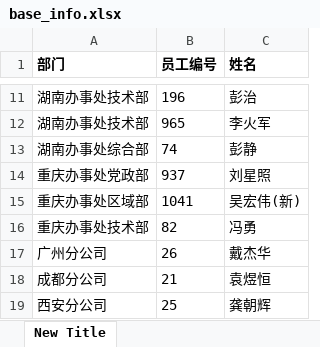
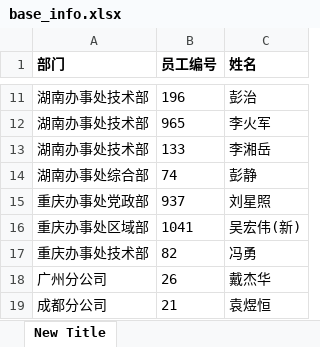
Before and after one commit to FC-BI1ADI/checking-in, an Excel workbook: data/base_info.xlsx, sheet New Title, drawn as a sheet; only a part is shown, gaps mark what is left out; the shorter side is filled out with more unchanged rows; values as stored, in another font and other column widths than the file's, no borders; the diff names each change by its address in the sheet, - before the commit and + after, or states it on an @@ line.

```diff
--- a/data/base_info.xlsx (sheet New Title)
+++ b/data/base_info.xlsx (sheet New Title)
+row 13: 湖南办事处技术部 | 133 | 李湘岳
```
Also changed, not shown: 3 other files.
